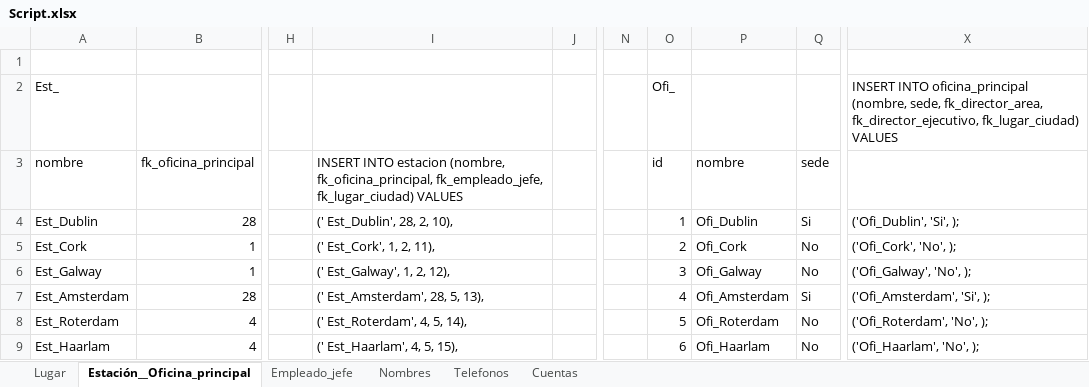
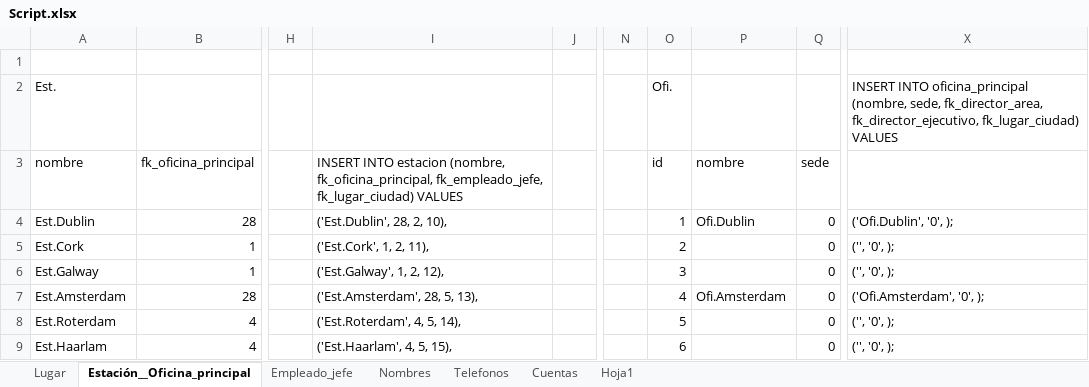
Before and after one commit to abadillo/bases-dos, an Excel workbook: scripts/Script.xlsx, sheet Estación__Oficina_principal, drawn as a sheet; only a part is shown, gaps mark what is left out; values as stored, in another font and other column widths than the file's, no borders; the diff covers the shown part only; the diff names each change by its address in the sheet, - before the commit and + after, or states it on an @@ line.

Commit message:
Script sin nombre Mayusculas

```diff
--- a/scripts/Script.xlsx (sheet Estación__Oficina_principal)
+++ b/scripts/Script.xlsx (sheet Estación__Oficina_principal)
+sheet tab: Hoja1
-A2 (nombre): Est_
+A2 (nombre): Est.
-O2 (id): Ofi_
+O2 (id): Ofi.
-A4 (nombre): Est_Dublin
+A4 (nombre): Est.Dublin
-I4: (' Est_Dublin', 28, 2, 10),
+I4: ('Est.Dublin', 28, 2, 10),
-P4 (nombre): Ofi_Dublin
+P4 (nombre): Ofi.Dublin
-Q4 (sede): Si
+Q4 (sede): 0
-X4: ('Ofi_Dublin', 'Si', );
+X4: ('Ofi.Dublin', '0', );
-A5 (nombre): Est_Cork
+A5 (nombre): Est.Cork
-I5: (' Est_Cork', 1, 2, 11),
+I5: ('Est.Cork', 1, 2, 11),
-P5 (nombre): Ofi_Cork
+P5 (nombre): (empty)
-Q5:Q6 (sede): No
+Q5:Q6 (sede): 0
-X5: ('Ofi_Cork', 'No', );
+X5: ('', '0', );
-A6 (nombre): Est_Galway
+A6 (nombre): Est.Galway
-I6: (' Est_Galway', 1, 2, 12),
+I6: ('Est.Galway', 1, 2, 12),
-P6 (nombre): Ofi_Galway
+P6 (nombre): (empty)
-X6: ('Ofi_Galway', 'No', );
+X6: ('', '0', );
-A7 (nombre): Est_Amsterdam
+A7 (nombre): Est.Amsterdam
-I7: (' Est_Amsterdam', 28, 5, 13),
+I7: ('Est.Amsterdam', 28, 5, 13),
-P7 (nombre): Ofi_Amsterdam
+P7 (nombre): Ofi.Amsterdam
-Q7 (sede): Si
+Q7 (sede): 0
-X7: ('Ofi_Amsterdam', 'Si', );
+X7: ('Ofi.Amsterdam', '0', );
-A8 (nombre): Est_Roterdam
+A8 (nombre): Est.Roterdam
-I8: (' Est_Roterdam', 4, 5, 14),
+I8: ('Est.Roterdam', 4, 5, 14),
-P8 (nombre): Ofi_Roterdam
+P8 (nombre): (empty)
-Q8:Q9 (sede): No
+Q8:Q9 (sede): 0
-X8: ('Ofi_Roterdam', 'No', );
+X8: ('', '0', );
-A9 (nombre): Est_Haarlam
+A9 (nombre): Est.Haarlam
-I9: (' Est_Haarlam', 4, 5, 15),
+I9: ('Est.Haarlam', 4, 5, 15),
-P9 (nombre): Ofi_Haarlam
+P9 (nombre): (empty)
-X9: ('Ofi_Haarlam', 'No', );
+X9: ('', '0', );
```
Also changed, not shown: 108 edited cells elsewhere in this sheet, sheet Empleado_jefe, sheet Lugar.
